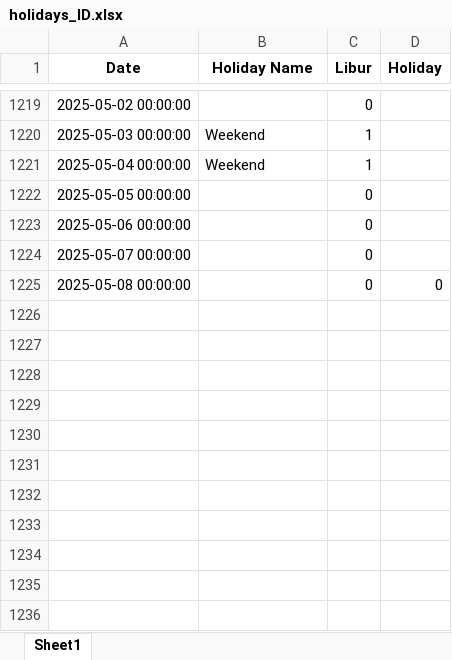
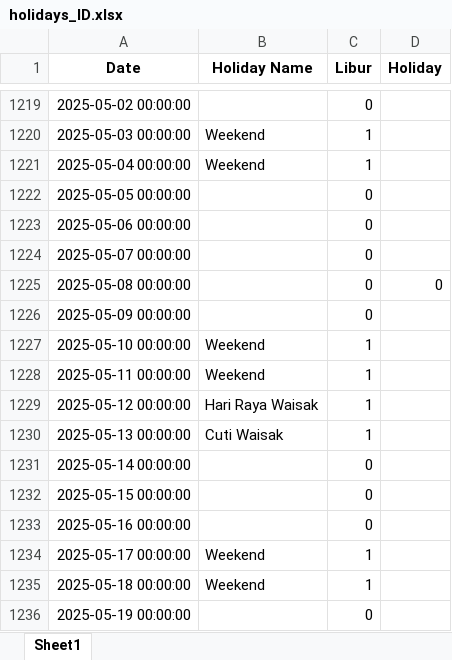
Before and after one commit to fegmelef/Github-Skripsi, an Excel workbook: files/holidays_ID.xlsx, sheet Sheet1, drawn as a sheet; only a part is shown, gaps mark what is left out; values as stored, in another font and other column widths than the file's, no borders; the diff names each change by its address in the sheet, - before the commit and + after, or states it on an @@ line.

```diff
--- a/files/holidays_ID.xlsx (sheet Sheet1)
+++ b/files/holidays_ID.xlsx (sheet Sheet1)
+row 1226: 2025-05-09 00:00:00 |  | 0
+row 1227: 2025-05-10 00:00:00 | Weekend | 1
+row 1228: 2025-05-11 00:00:00 | Weekend | 1
+row 1229: 2025-05-12 00:00:00 | Hari Raya Waisak | 1
+row 1230: 2025-05-13 00:00:00 | Cuti Waisak | 1
+row 1231: 2025-05-14 00:00:00 |  | 0
+row 1232: 2025-05-15 00:00:00 |  | 0
+row 1233: 2025-05-16 00:00:00 |  | 0
+row 1234: 2025-05-17 00:00:00 | Weekend | 1
+row 1235: 2025-05-18 00:00:00 | Weekend | 1
+row 1236: 2025-05-19 00:00:00 |  | 0
```
Also changed, not shown: 21 other files.
